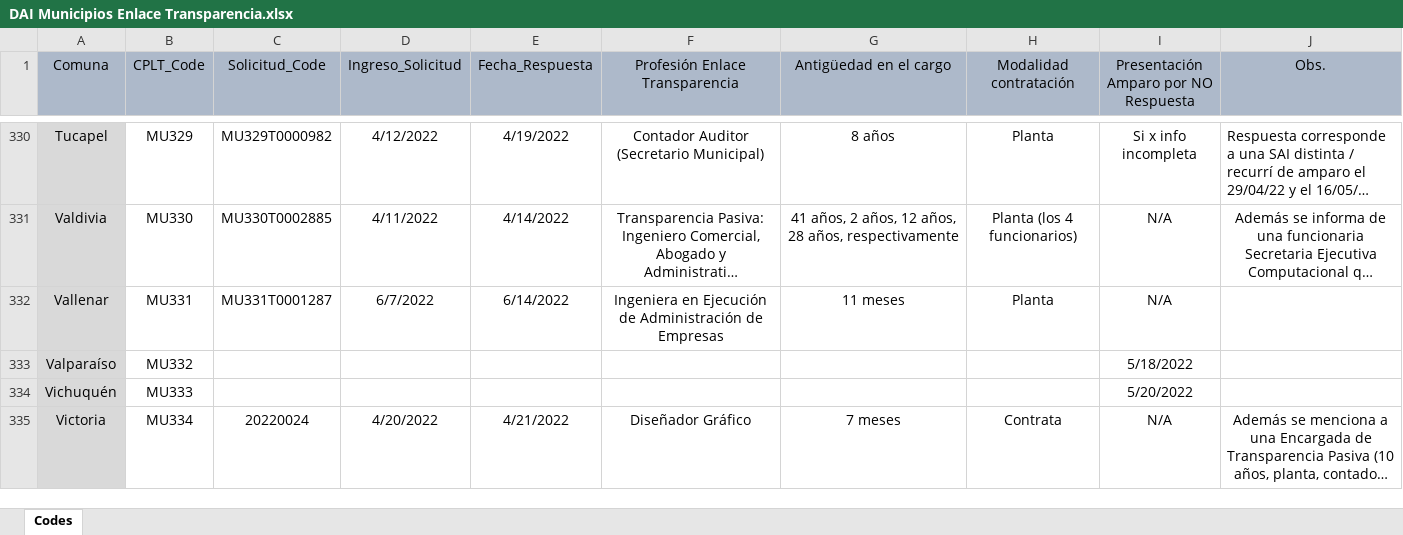
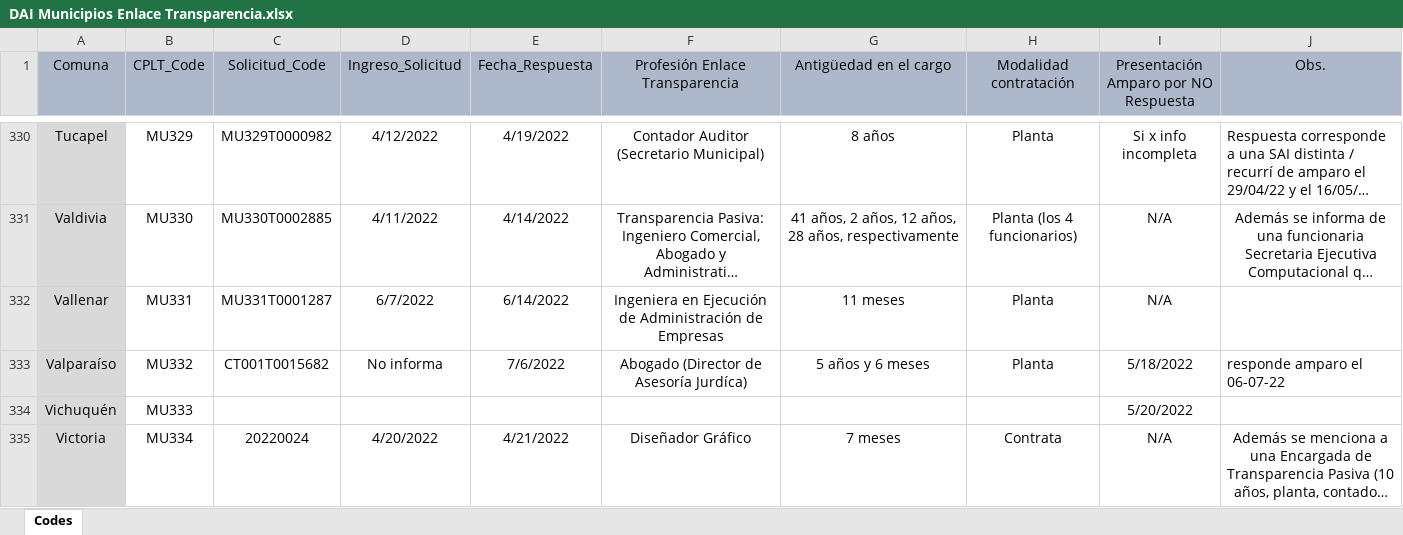
Before and after one commit to bgonzalezbustamante/local-gov-indicators, an Excel workbook: data/raw/CPLT/Request/DAI Municipios Enlace Transparencia.xlsx, sheet Codes, drawn as a sheet; only a part is shown, gaps mark what is left out; long unchanged cells end in …; values as stored, in another font and other column widths than the file's, no borders; the diff names each change by its address in the sheet, - before the commit and + after, or states it on an @@ line.

Commit message:
Update DAI Municipios Enlace Transparencia.xlsx

```diff
--- a/data/raw/CPLT/Request/DAI Municipios Enlace Transparencia.xlsx (sheet Codes)
+++ b/data/raw/CPLT/Request/DAI Municipios Enlace Transparencia.xlsx (sheet Codes)
-C333 (Solicitud_Code): (empty)
+C333 (Solicitud_Code): CT001T0015682
-D333 (Ingreso_Solicitud): (empty)
+D333 (Ingreso_Solicitud): No informa
-E333 (Fecha_Respuesta): (empty)
+E333 (Fecha_Respuesta): 7/6/2022
-F333 (Profesión Enlace Transparencia): (empty)
+F333 (Profesión Enlace Transparencia): Abogado (Director de Asesoría Jurdíca)
-G333 (Antigüedad en el cargo): (empty)
+G333 (Antigüedad en el cargo): 5 años y 6 meses
-H333 (Modalidad contratación): (empty)
+H333 (Modalidad contratación): Planta
-J333 (Obs.): (empty)
+J333 (Obs.): responde amparo el 06-07-22
```
